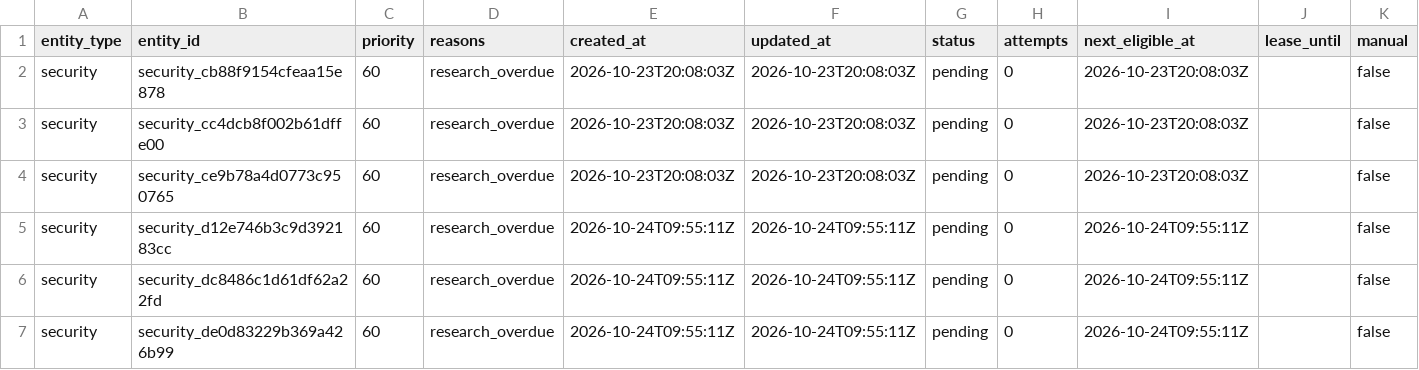
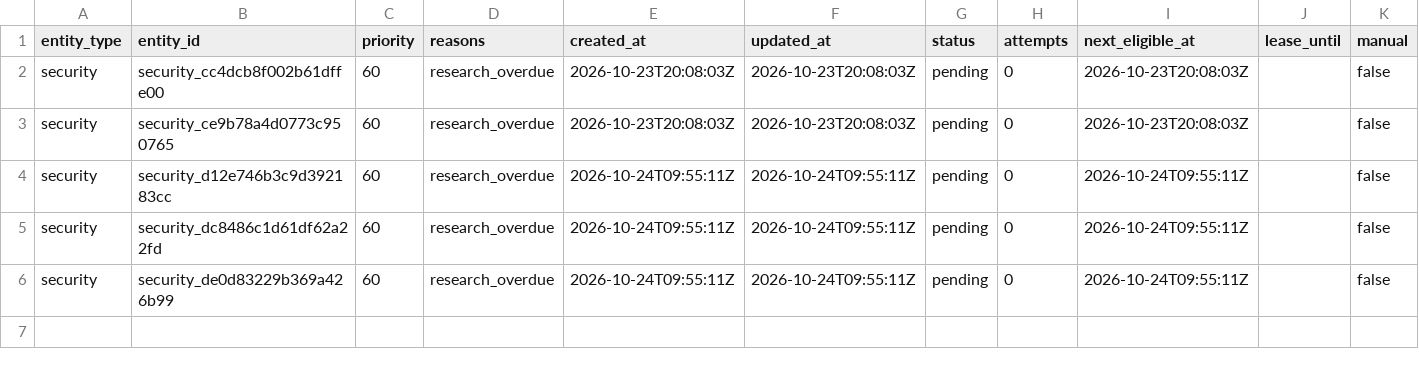
Before and after one commit to Kabutojira/PaperTrader, a CSV file: data/research_queue.csv, drawn as a sheet; only a part is shown; rows hold the shown columns only; the diff names each change by its address in the sheet, - before the commit and + after, or states it on an @@ line.

```diff
--- a/data/research_queue.csv
+++ b/data/research_queue.csv
-row 2: security | security_cb88f9154cfeaa15e878 | 60 | research_overdue | 2026-10-23T20:08:03Z | 2026-10-23T20:08:03Z | pending | 0 | 2026-10-23T20:08:03Z |  | false
```
Also changed, not shown: data/tables/securities.csv, data/tables/security_assessments.csv, 6 other files.
